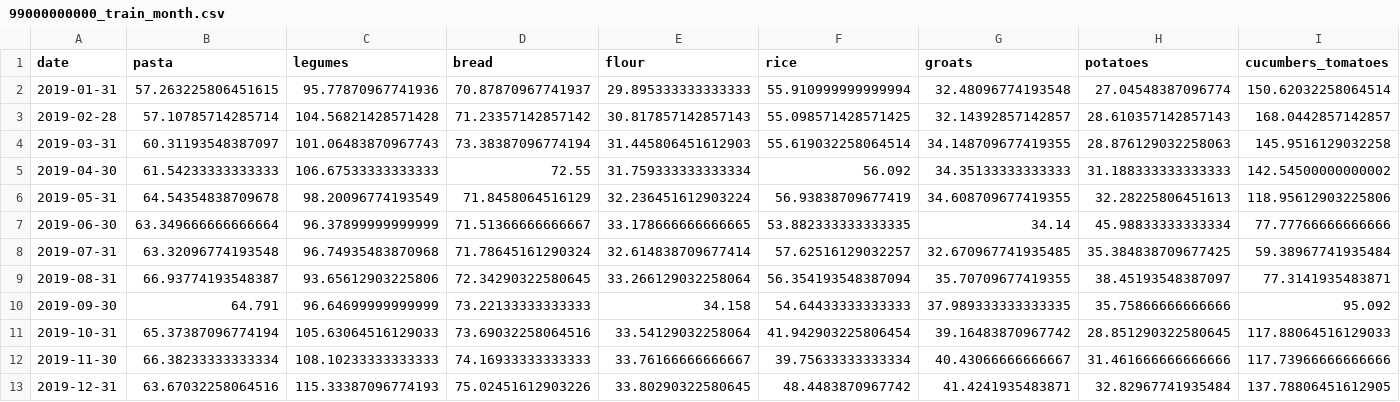
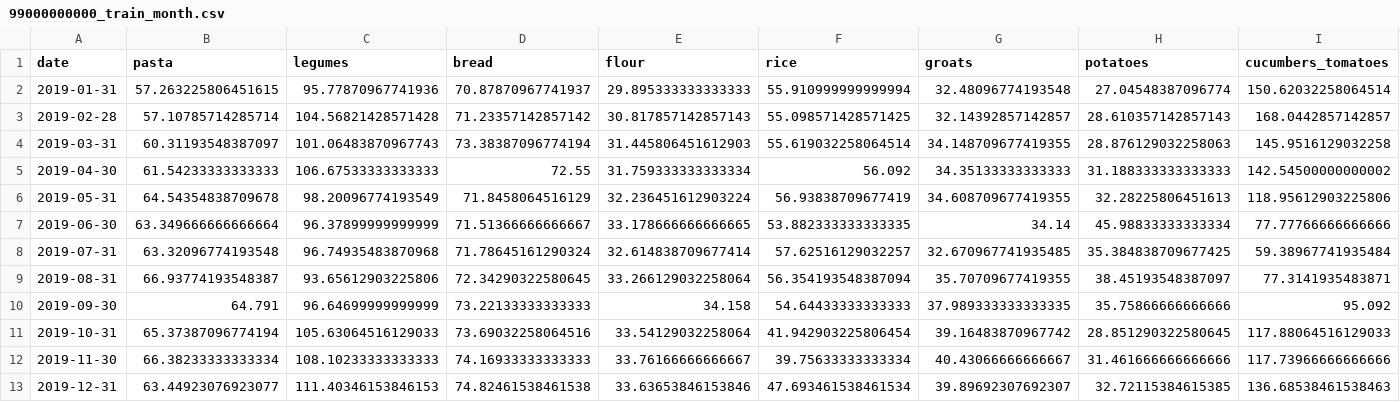
Before and after one commit to derliemonne/data-science, a CSV file: lecture9 временные ряды/99000000000_train_month.csv, drawn as a sheet; only a part is shown; removed rows and columns are numbered as before the commit, all else as after; rows hold the shown columns only; the diff names each change by its address in the sheet, - before the commit and + after, or states it on an @@ line.

```diff
--- a/lecture9 временные ряды/99000000000_train_month.csv
+++ b/lecture9 временные ряды/99000000000_train_month.csv
-row 13: 2019-12-31 | 63.67032258064516 | 115.33387096774193 | 75.02451612903226 | 33.80290322580645 | 48.4483870967742 | 41.4241935483871 | 32.82967741935484 | 137.78806451612905
+row 13: 2019-12-31 | 63.44923076923077 | 111.40346153846153 | 74.82461538461538 | 33.63653846153846 | 47.693461538461534 | 39.89692307692307 | 32.72115384615385 | 136.68538461538463
```
Also changed, not shown: lecture9 временные ряды/99000000000_train_week.csv, 1 other file.
